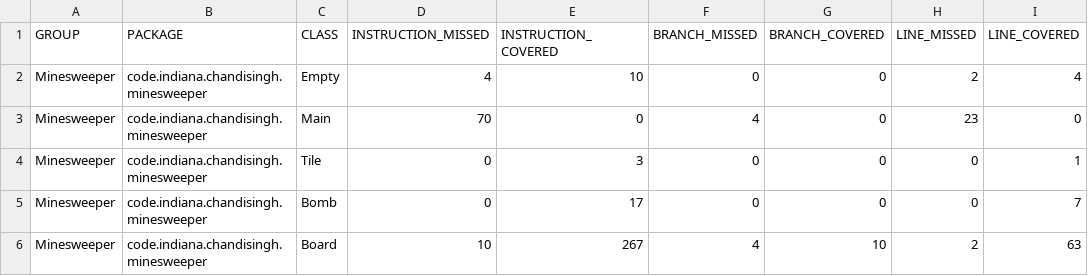
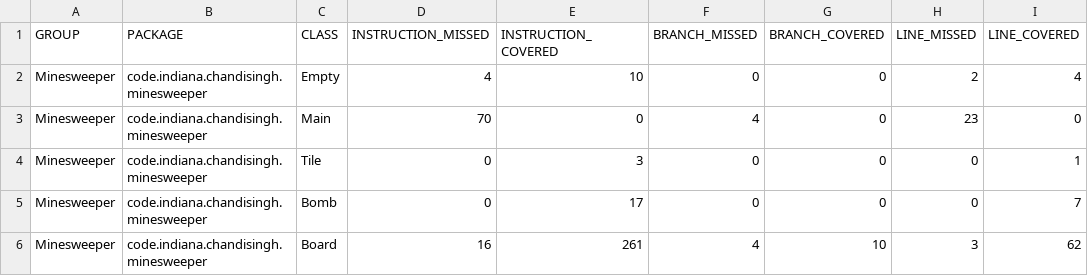
Before and after one commit to IChandisingh/Minesweeper, a CSV file: target/site/jacoco/jacoco.csv, drawn as a sheet; only a part is shown; the diff names each change by its address in the sheet, - before the commit and + after, or states it on an @@ line.

Commit message:
add basic test for add bomb method

```diff
--- a/target/site/jacoco/jacoco.csv
+++ b/target/site/jacoco/jacoco.csv
-D6 (INSTRUCTION_MISSED): 10
+D6 (INSTRUCTION_MISSED): 16
-E6 (INSTRUCTION_COVERED): 267
+E6 (INSTRUCTION_COVERED): 261
-H6 (LINE_MISSED): 2
+H6 (LINE_MISSED): 3
-I6 (LINE_COVERED): 63
+I6 (LINE_COVERED): 62
```
Also changed, not shown: 13 other files.
